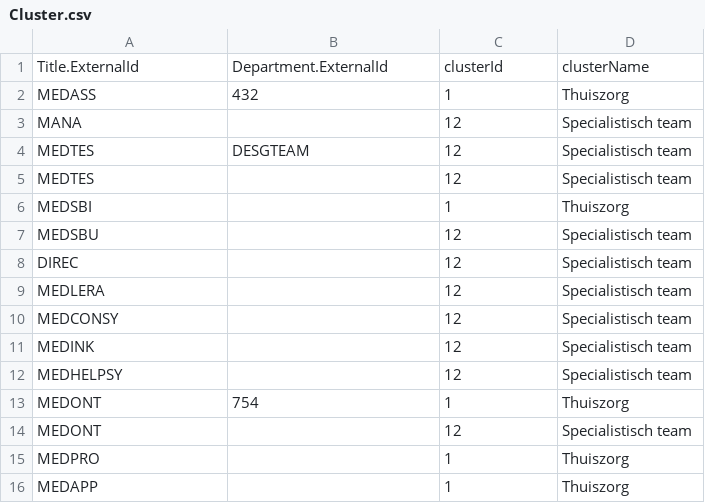
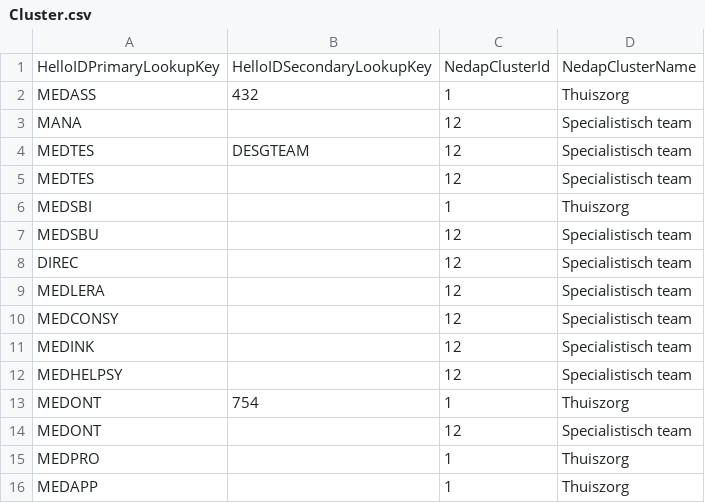
Before and after one commit to Tools4everBV/HelloID-Conn-Prov-Target-NedapOns-Employee-Readme, a CSV file: assets/Cluster.csv, drawn as a sheet.

```diff
--- a/assets/Cluster.csv
+++ b/assets/Cluster.csv
@@ -1,2 +1,2 @@
-Title.ExternalId;Department.ExternalId;clusterId;clusterName
+HelloIDPrimaryLookupKey;HelloIDSecondaryLookupKey;NedapClusterId;NedapClusterName
 MEDASS;432;1;Thuiszorg
```
Also changed, not shown: assets/Education.csv, assets/RegistrationProfile.csv, 5 other files.
